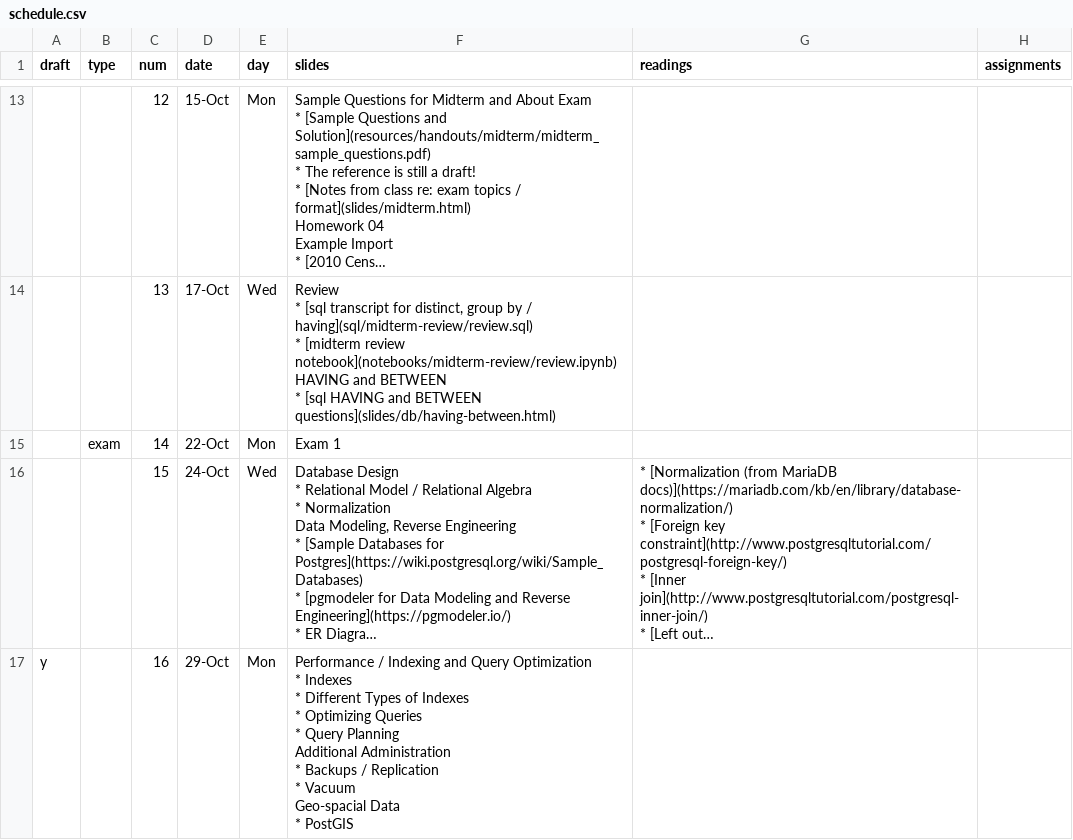
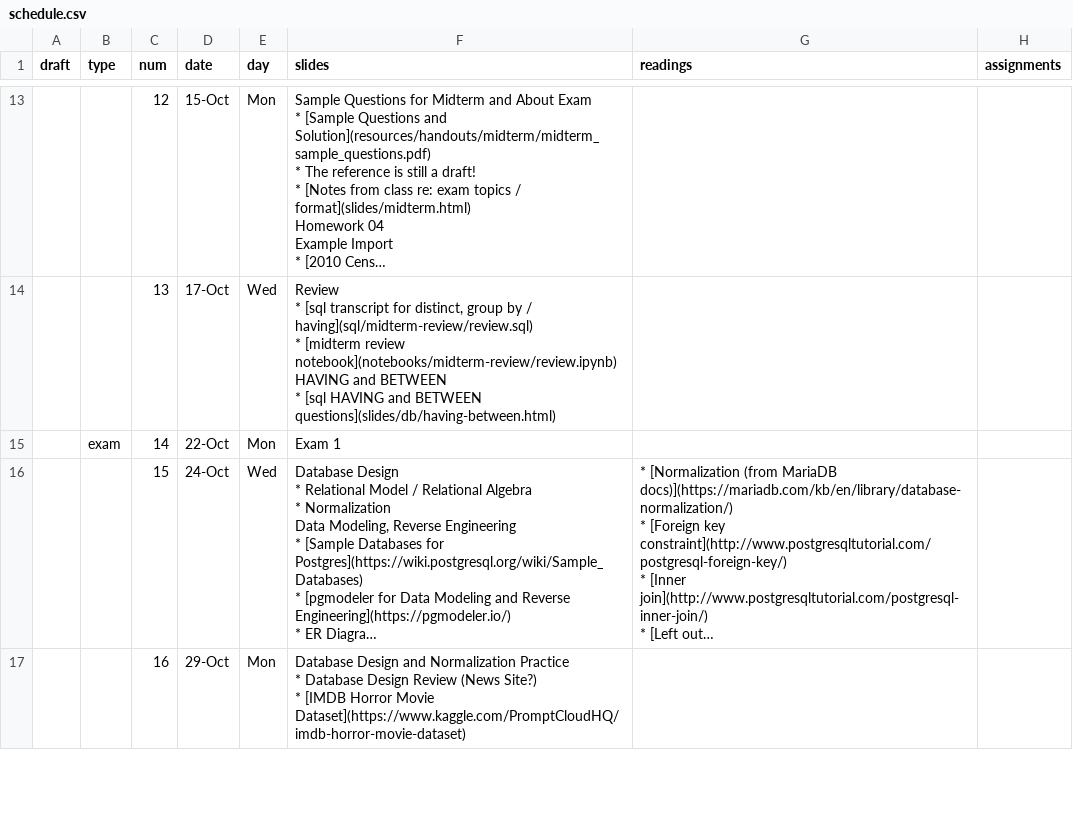
Before and after one commit to foureyes/backup-csci-ua.0480-fall2019-003, a CSV file: _data/schedule.csv, drawn as a sheet; only a part is shown, gaps mark what is left out; long unchanged cells end in …; ↵ is a line break in a cell; the diff covers the shown part only; the diff names each change by its address in the sheet, - before the commit and + after, or states it on an @@ line.

Commit message:
add movie data set

```diff
--- a/_data/schedule.csv
+++ b/_data/schedule.csv
-A17 (draft): y
+A17 (draft): (empty)
-F17 (slides): Performance / Indexing and Query Optimization ↵ * Indexes ↵ * Different Types of Indexes ↵ * Optimizing Queries ↵ * Query Planning ↵ Additional Administration ↵ * Backups / Replication ↵ * Vacuum ↵ Geo-spacial Data ↵ * PostGIS
+F17 (slides): Database Design and Normalization Practice ↵ * Database Design Review (News Site?) ↵ * [IMDB Horror Movie Dataset](https://www.kaggle.com/PromptCloudHQ/imdb-horror-movie-dataset)
```
Also changed, not shown: 1 edited cell elsewhere in this file, 8 other files.
